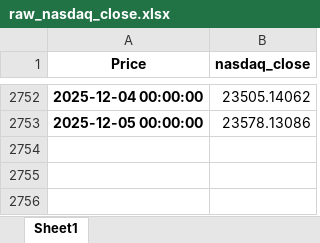
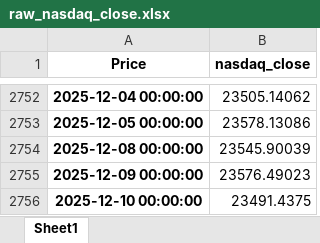
Before and after one commit to wangshiyi409/nasdaq-macro-sentiment-analysis, an Excel workbook: data/raw/raw_nasdaq_close.xlsx, sheet Sheet1, drawn as a sheet; only a part is shown, gaps mark what is left out; values as stored, in another font and other column widths than the file's, no borders; the diff names each change by its address in the sheet, - before the commit and + after, or states it on an @@ line.

```diff
--- a/data/raw/raw_nasdaq_close.xlsx (sheet Sheet1)
+++ b/data/raw/raw_nasdaq_close.xlsx (sheet Sheet1)
+row 2754: 2025-12-08 00:00:00 | 23545.90039
+row 2755: 2025-12-09 00:00:00 | 23576.49023
+row 2756: 2025-12-10 00:00:00 | 23491.4375
```
Also changed, not shown: data/processed/processed_market_data.xlsx, data/processed/processed_tail_risk_results.xlsx, 16 other files.
